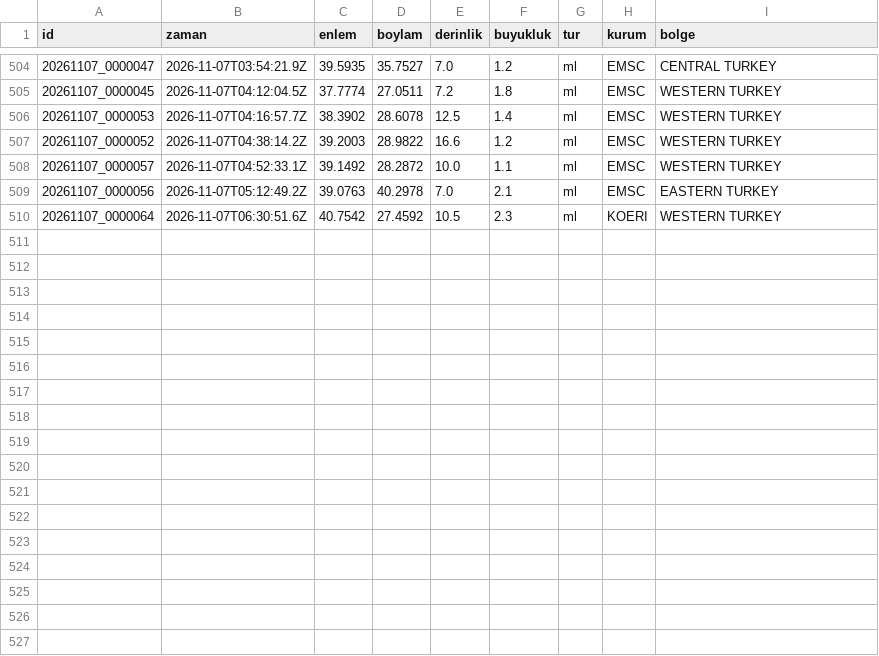
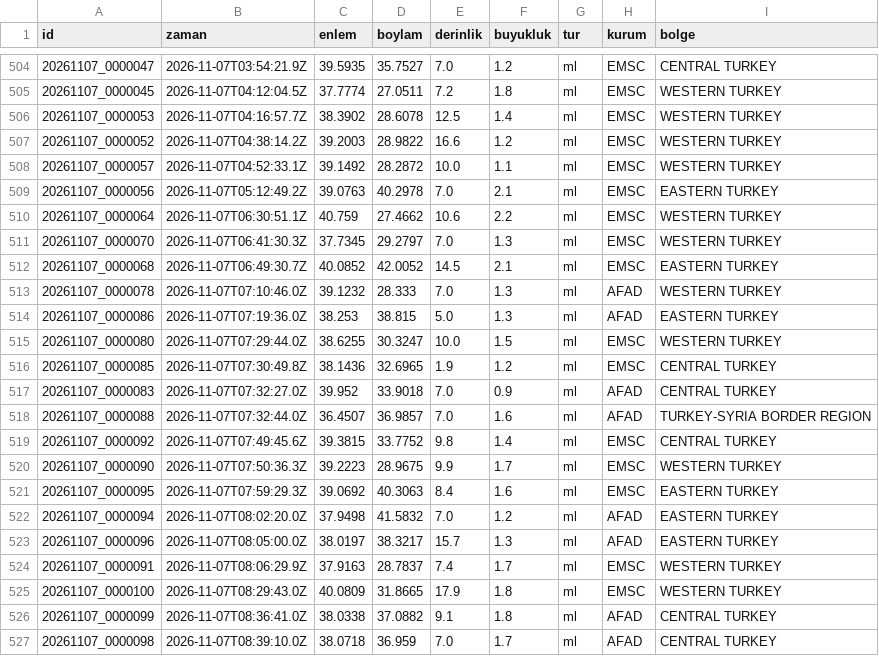
Before and after one commit to birtohum/turkiye-sallandi, a CSV file: veri/emsc/2026-11.csv, drawn as a sheet; only a part is shown, gaps mark what is left out.

```diff
--- a/veri/emsc/2026-11.csv
+++ b/veri/emsc/2026-11.csv
@@ -509,2 +509,19 @@ id,zaman,enlem,boylam,derinlik,buyukluk,tur,kurum,bolge
 20261107_0000056,2026-11-07T05:12:49.2Z,39.0763,40.2978,7.0,2.1,ml,EMSC,EASTERN TURKEY
-20261107_0000064,2026-11-07T06:30:51.6Z,40.7542,27.4592,10.5,2.3,ml,KOERI,WESTERN TURKEY
+20261107_0000064,2026-11-07T06:30:51.1Z,40.759,27.4662,10.6,2.2,ml,EMSC,WESTERN TURKEY
+20261107_0000070,2026-11-07T06:41:30.3Z,37.7345,29.2797,7.0,1.3,ml,EMSC,WESTERN TURKEY
+20261107_0000068,2026-11-07T06:49:30.7Z,40.0852,42.0052,14.5,2.1,ml,EMSC,EASTERN TURKEY
+20261107_0000078,2026-11-07T07:10:46.0Z,39.1232,28.333,7.0,1.3,ml,AFAD,WESTERN TURKEY
+20261107_0000086,2026-11-07T07:19:36.0Z,38.253,38.815,5.0,1.3,ml,AFAD,EASTERN TURKEY
+20261107_0000080,2026-11-07T07:29:44.0Z,38.6255,30.3247,10.0,1.5,ml,EMSC,WESTERN TURKEY
+20261107_0000085,2026-11-07T07:30:49.8Z,38.1436,32.6965,1.9,1.2,ml,EMSC,CENTRAL TURKEY
+20261107_0000083,2026-11-07T07:32:27.0Z,39.952,33.9018,7.0,0.9,ml,AFAD,CENTRAL TURKEY
+20261107_0000088,2026-11-07T07:32:44.0Z,36.4507,36.9857,7.0,1.6,ml,AFAD,TURKEY-SYRIA BORDER REGION
+20261107_0000092,2026-11-07T07:49:45.6Z,39.3815,33.7752,9.8,1.4,ml,EMSC,CENTRAL TURKEY
+20261107_0000090,2026-11-07T07:50:36.3Z,39.2223,28.9675,9.9,1.7,ml,EMSC,WESTERN TURKEY
+20261107_0000095,2026-11-07T07:59:29.3Z,39.0692,40.3063,8.4,1.6,ml,EMSC,EASTERN TURKEY
+20261107_0000094,2026-11-07T08:02:20.0Z,37.9498,41.5832,7.0,1.2,ml,AFAD,EASTERN TURKEY
+20261107_0000096,2026-11-07T08:05:00.0Z,38.0197,38.3217,15.7,1.3,ml,AFAD,EASTERN TURKEY
+20261107_0000091,2026-11-07T08:06:29.9Z,37.9163,28.7837,7.4,1.7,ml,EMSC,WESTERN TURKEY
+20261107_0000100,2026-11-07T08:29:43.0Z,40.0809,31.8665,17.9,1.8,ml,EMSC,WESTERN TURKEY
+20261107_0000099,2026-11-07T08:36:41.0Z,38.0338,37.0882,9.1,1.8,ml,AFAD,CENTRAL TURKEY
+20261107_0000098,2026-11-07T08:39:10.0Z,38.0718,36.959,7.0,1.7,ml,AFAD,CENTRAL TURKEY
```
Also changed, not shown: 3 other files.
